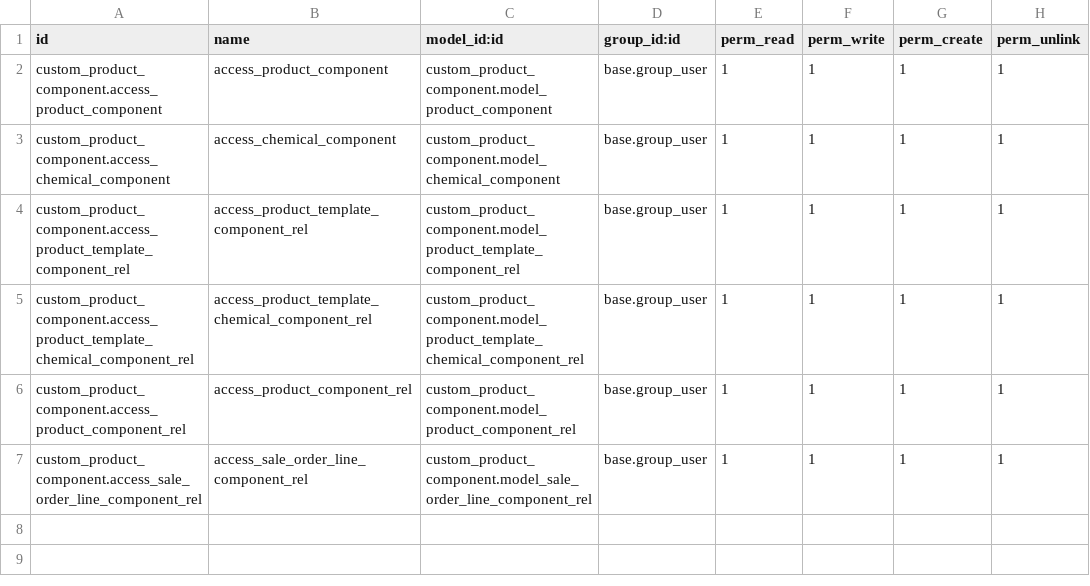
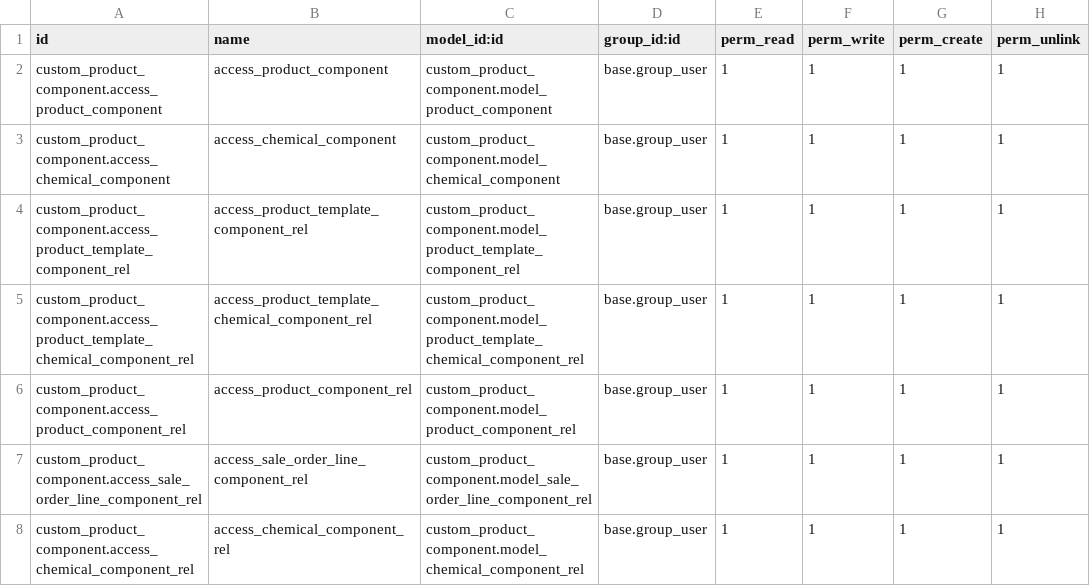
Before and after one commit to pooja-shivlab/odoo-custom-changes-12-06, a CSV file: odoo/addons/custom_product_component/security/ir.model.access.csv, drawn as a sheet.

Commit message:
Added chemical components in component dialog in sales order

```diff
--- a/odoo/addons/custom_product_component/security/ir.model.access.csv
+++ b/odoo/addons/custom_product_component/security/ir.model.access.csv
@@ -7 +7,2 @@ custom_product_component.access_product_component_rel,access_product_component_r
 custom_product_component.access_sale_order_line_component_rel,access_sale_order_line_component_rel,custom_product_component.model_sale_order_line_component_rel,base.group_user,1,1,1,1
+custom_product_component.access_chemical_component_rel,access_chemical_component_rel,custom_product_component.model_chemical_component_rel,base.group_user,1,1,1,1
```
Also changed, not shown: 3 other files.
